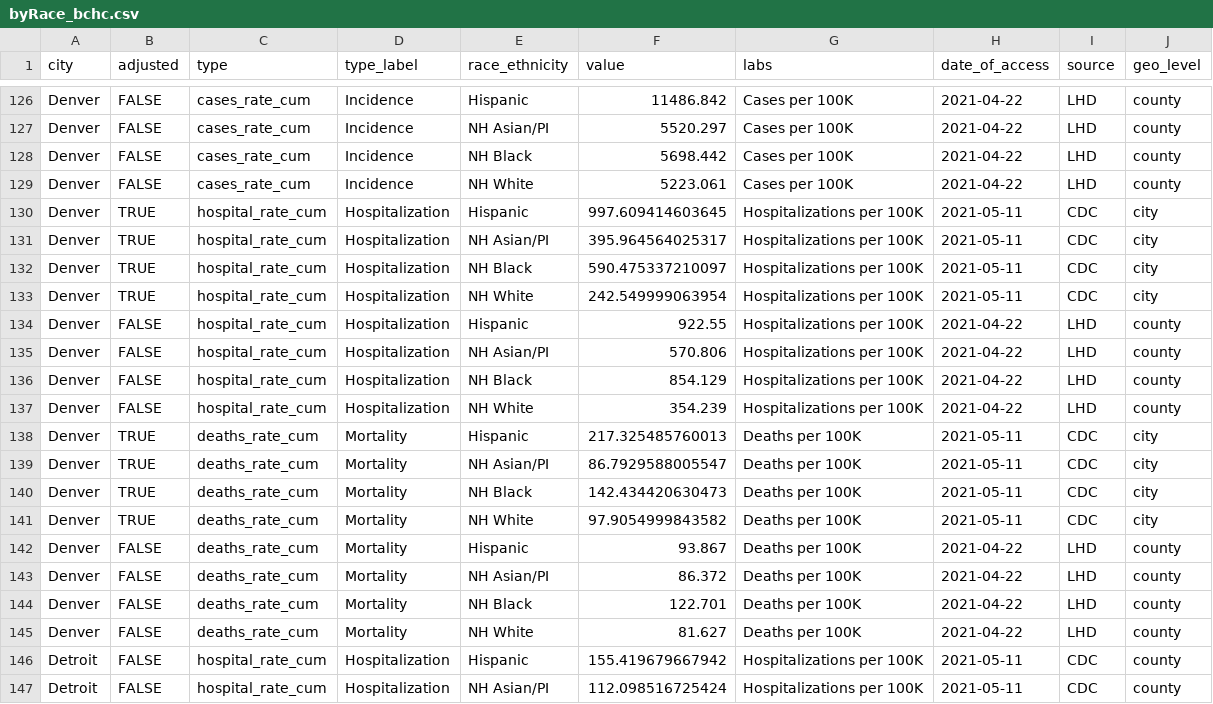
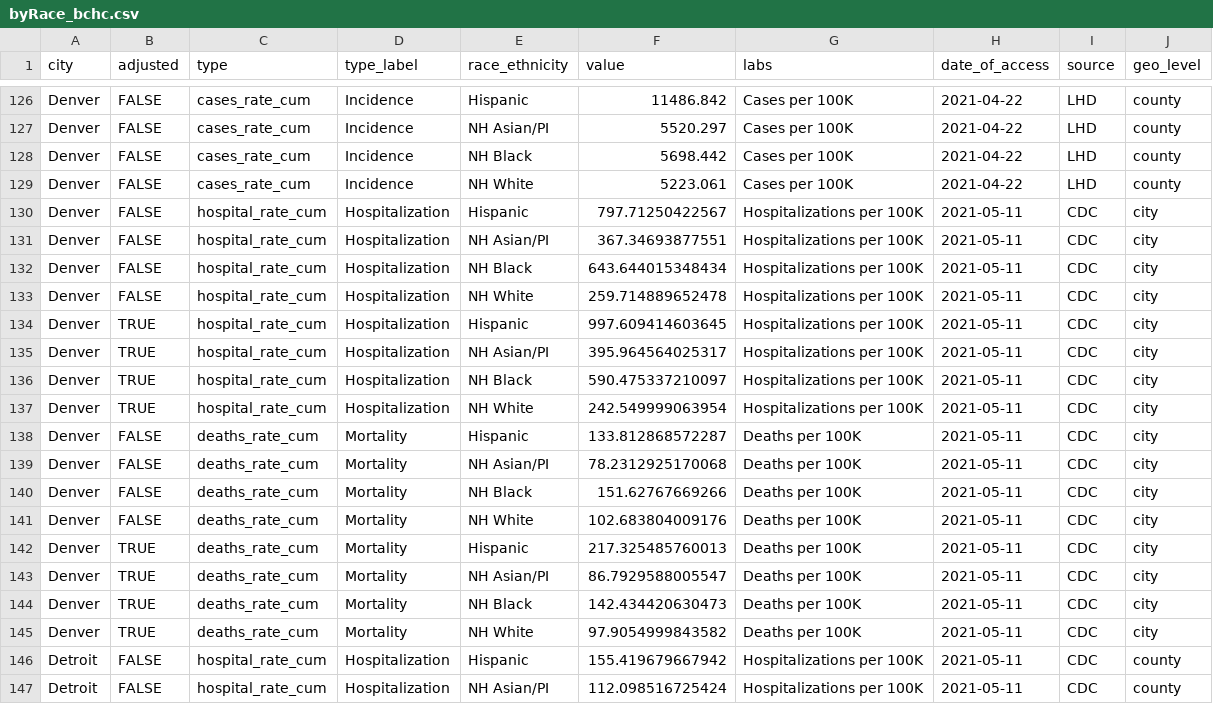
Before and after one commit to Drexel-UHC/covid_inequities_project, a CSV file: Outcomes/totals/byRace_bchc.csv, drawn as a sheet; only a part is shown, gaps mark what is left out; the diff covers the shown part only.

```diff
--- a/Outcomes/totals/byRace_bchc.csv
+++ b/Outcomes/totals/byRace_bchc.csv
@@ -129,2 +129,6 @@ Denver,FALSE,cases_rate_cum,Incidence,NH Black,5698.442,Cases per 100K,2021-04-2
 Denver,FALSE,cases_rate_cum,Incidence,NH White,5223.061,Cases per 100K,2021-04-22,LHD,county
+Denver,FALSE,hospital_rate_cum,Hospitalization,Hispanic,797.71250422567,Hospitalizations per 100K,2021-05-11,CDC,city
+Denver,FALSE,hospital_rate_cum,Hospitalization,NH Asian/PI,367.34693877551,Hospitalizations per 100K,2021-05-11,CDC,city
+Denver,FALSE,hospital_rate_cum,Hospitalization,NH Black,643.644015348434,Hospitalizations per 100K,2021-05-11,CDC,city
+Denver,FALSE,hospital_rate_cum,Hospitalization,NH White,259.714889652478,Hospitalizations per 100K,2021-05-11,CDC,city
 Denver,TRUE,hospital_rate_cum,Hospitalization,Hispanic,997.609414603645,Hospitalizations per 100K,2021-05-11,CDC,city
@@ -133,6 +137,6 @@ Denver,TRUE,hospital_rate_cum,Hospitalization,NH Black,590.475337210097,Hospital
 Denver,TRUE,hospital_rate_cum,Hospitalization,NH White,242.549999063954,Hospitalizations per 100K,2021-05-11,CDC,city
-Denver,FALSE,hospital_rate_cum,Hospitalization,Hispanic,922.55,Hospitalizations per 100K,2021-04-22,LHD,county
-Denver,FALSE,hospital_rate_cum,Hospitalization,NH Asian/PI,570.806,Hospitalizations per 100K,2021-04-22,LHD,county
-Denver,FALSE,hospital_rate_cum,Hospitalization,NH Black,854.129,Hospitalizations per 100K,2021-04-22,LHD,county
-Denver,FALSE,hospital_rate_cum,Hospitalization,NH White,354.239,Hospitalizations per 100K,2021-04-22,LHD,county
+Denver,FALSE,deaths_rate_cum,Mortality,Hispanic,133.812868572287,Deaths per 100K,2021-05-11,CDC,city
+Denver,FALSE,deaths_rate_cum,Mortality,NH Asian/PI,78.2312925170068,Deaths per 100K,2021-05-11,CDC,city
+Denver,FALSE,deaths_rate_cum,Mortality,NH Black,151.62767669266,Deaths per 100K,2021-05-11,CDC,city
+Denver,FALSE,deaths_rate_cum,Mortality,NH White,102.683804009176,Deaths per 100K,2021-05-11,CDC,city
 Denver,TRUE,deaths_rate_cum,Mortality,Hispanic,217.325485760013,Deaths per 100K,2021-05-11,CDC,city
@@ -141,6 +145,2 @@ Denver,TRUE,deaths_rate_cum,Mortality,NH Black,142.434420630473,Deaths per 100K,
 Denver,TRUE,deaths_rate_cum,Mortality,NH White,97.9054999843582,Deaths per 100K,2021-05-11,CDC,city
-Denver,FALSE,deaths_rate_cum,Mortality,Hispanic,93.867,Deaths per 100K,2021-04-22,LHD,county
-Denver,FALSE,deaths_rate_cum,Mortality,NH Asian/PI,86.372,Deaths per 100K,2021-04-22,LHD,county
-Denver,FALSE,deaths_rate_cum,Mortality,NH Black,122.701,Deaths per 100K,2021-04-22,LHD,county
-Denver,FALSE,deaths_rate_cum,Mortality,NH White,81.627,Deaths per 100K,2021-04-22,LHD,county
 Detroit,FALSE,hospital_rate_cum,Hospitalization,Hispanic,155.419679667942,Hospitalizations per 100K,2021-05-11,CDC,county
```
Also changed, not shown: 83 edited cells elsewhere in this file, Outcomes/inequities/inequities_city_level.csv, Outcomes/inequities/inequities_zcta_level.csv, 4 other files.
